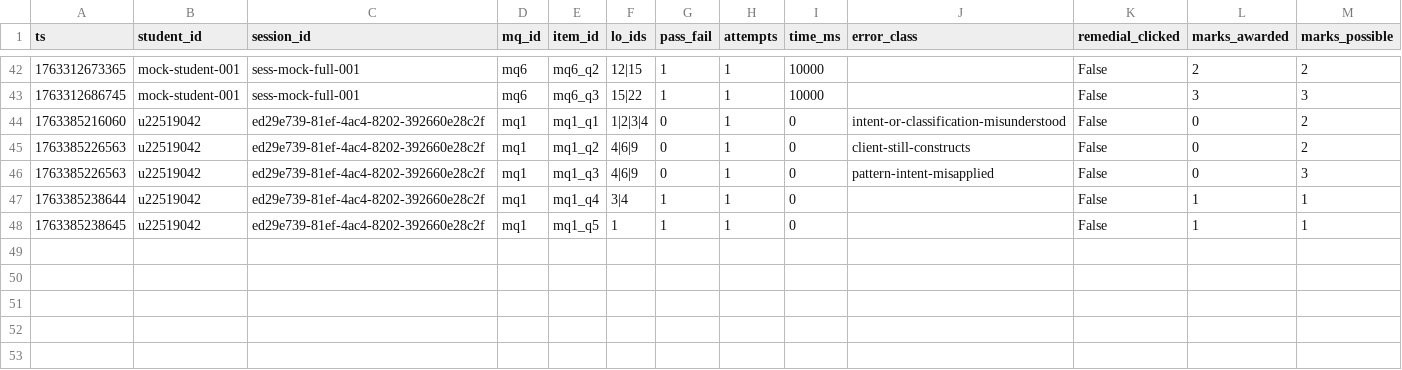
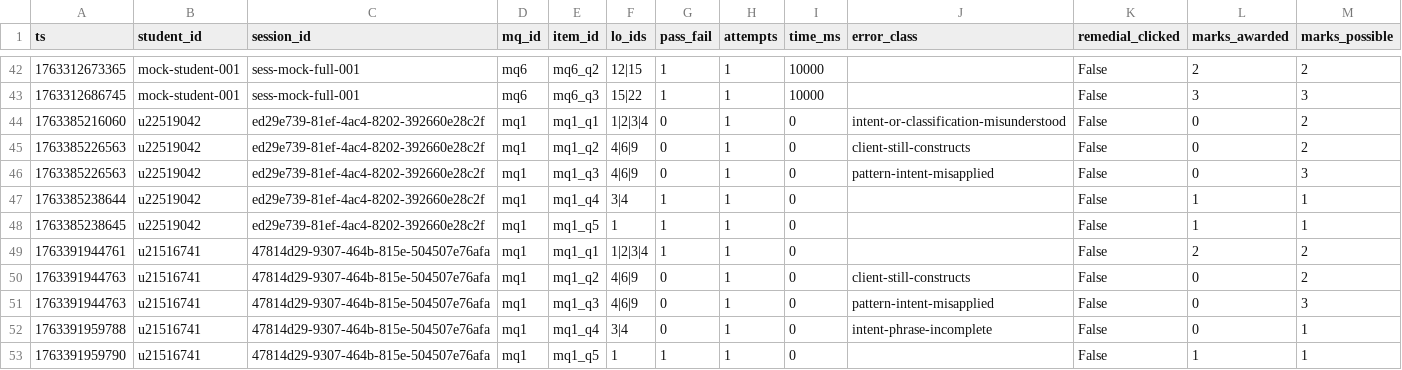
Before and after one commit to ChuufMaster/COS750-project, a CSV file: src/backend/data/quiz_analytics.csv, drawn as a sheet; only a part is shown, gaps mark what is left out; the diff names each change by its address in the sheet, - before the commit and + after, or states it on an @@ line.

```diff
--- a/src/backend/data/quiz_analytics.csv
+++ b/src/backend/data/quiz_analytics.csv
+row 49: 1763391944761 | u21516741 | 47814d29-9307-464b-815e-504507e76afa | mq1 | mq1_q1 | 1|2|3|4 | 1 | 1 | 0 |  | False | 2 | 2
+row 50: 1763391944763 | u21516741 | 47814d29-9307-464b-815e-504507e76afa | mq1 | mq1_q2 | 4|6|9 | 0 | 1 | 0 | client-still-constructs | False | 0 | 2
+row 51: 1763391944763 | u21516741 | 47814d29-9307-464b-815e-504507e76afa | mq1 | mq1_q3 | 4|6|9 | 0 | 1 | 0 | pattern-intent-misapplied | False | 0 | 3
+row 52: 1763391959788 | u21516741 | 47814d29-9307-464b-815e-504507e76afa | mq1 | mq1_q4 | 3|4 | 0 | 1 | 0 | intent-phrase-incomplete | False | 0 | 1
+row 53: 1763391959790 | u21516741 | 47814d29-9307-464b-815e-504507e76afa | mq1 | mq1_q5 | 1 | 1 | 1 | 0 |  | False | 1 | 1
```
Also changed, not shown: 7 other files.
